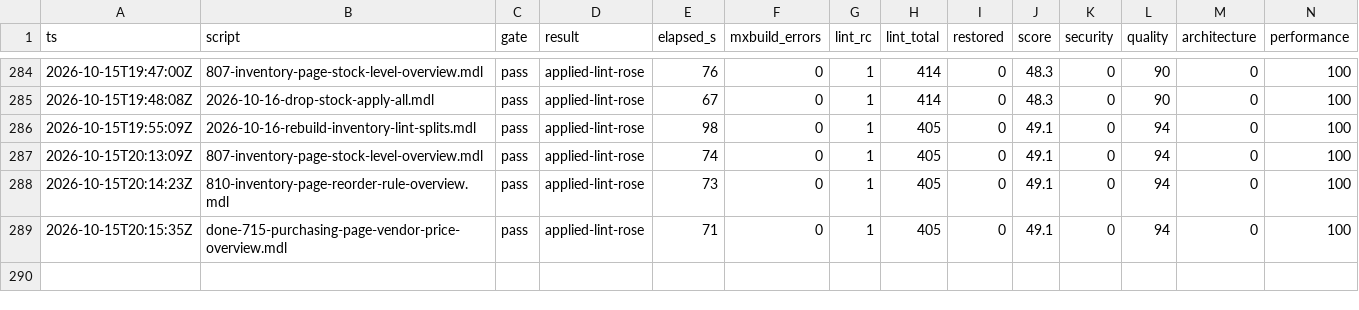
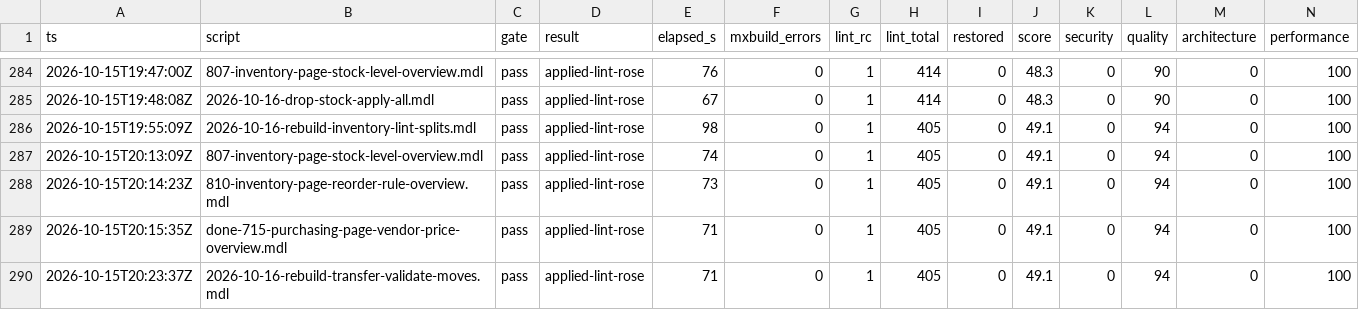
Before and after one commit to ako/erpv1, a TSV file: .claude/loop/metrics-ledger.tsv, drawn as a sheet; only a part is shown, gaps mark what is left out; rows hold the shown columns only; the diff names each change by its address in the sheet, - before the commit and + after, or states it on an @@ line.

```diff
--- a/.claude/loop/metrics-ledger.tsv
+++ b/.claude/loop/metrics-ledger.tsv
+row 290: 2026-10-15T20:23:37Z | 2026-10-16-rebuild-transfer-validate-moves.mdl | pass | applied-lint-rose | 71 | 0 | 1 | 405 | 0 | 49.1 | 0 | 94 | 0 | 100
```
Also changed, not shown: .claude/loop/lint-ledger.tsv, 29 other files.
